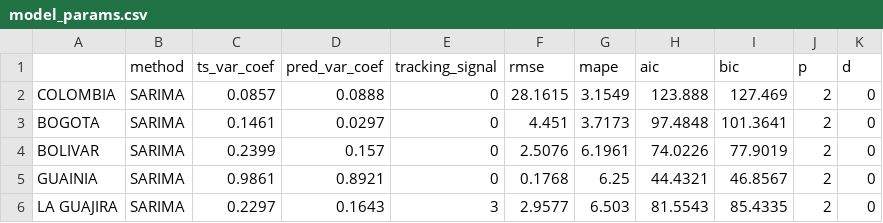
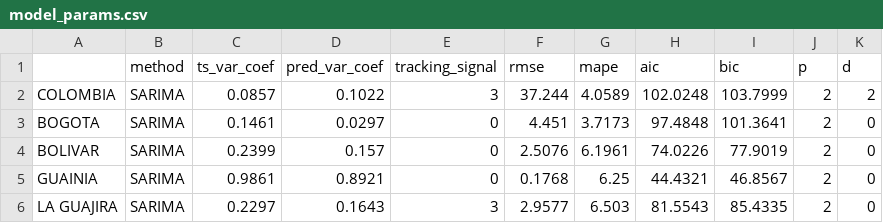
Before and after one commit to ansegura7/covid19-col-disease-impact, a CSV file: solution/result/infant_mortality/model_params.csv, drawn as a sheet; only a part is shown; the diff names each change by its address in the sheet, - before the commit and + after, or states it on an @@ line.

Commit message:
Update Solution
- Added a validation to save_results function.
- Rerunned program for IM-COL tupla.

```diff
--- a/solution/result/infant_mortality/model_params.csv
+++ b/solution/result/infant_mortality/model_params.csv
-D2 (pred_var_coef): 0.0888
+D2 (pred_var_coef): 0.1022
-E2 (tracking_signal): 0
+E2 (tracking_signal): 3
-F2 (rmse): 28.1615
+F2 (rmse): 37.244
-G2 (mape): 3.1549
+G2 (mape): 4.0589
-H2 (aic): 123.888
+H2 (aic): 102.0248
-I2 (bic): 127.469
+I2 (bic): 103.7999
-K2 (d): 0
+K2 (d): 2
```
Also changed, not shown: 3 other files.
